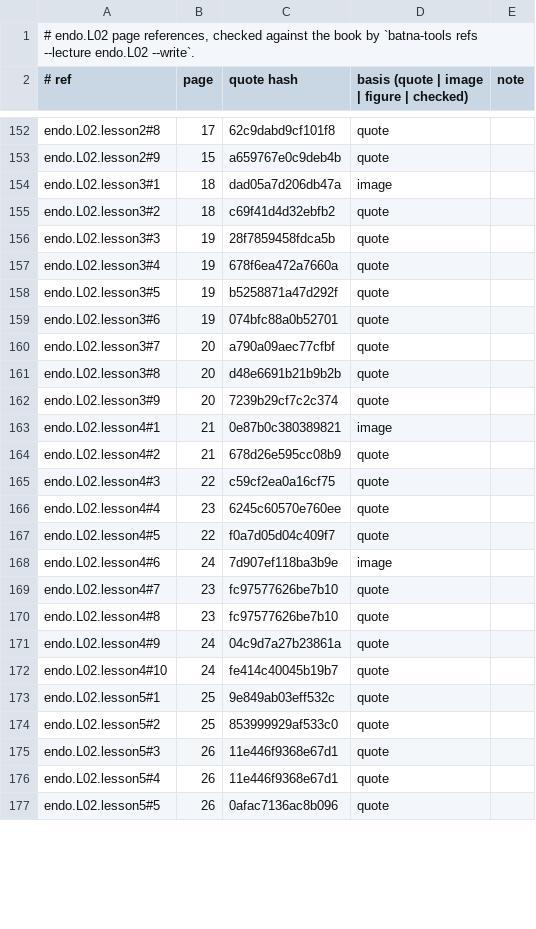
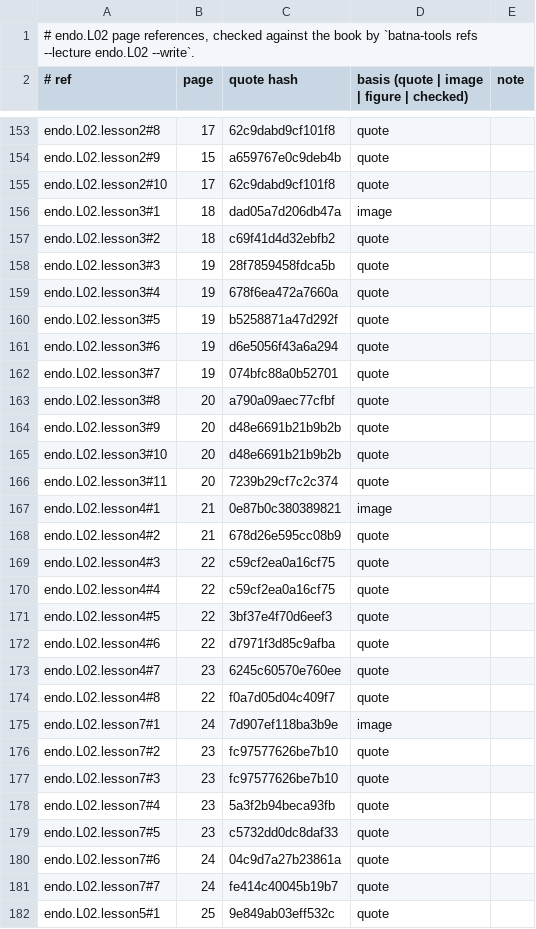
Before and after one commit to MohamedRef/Batna-app, a TSV file: content/book-refs/endo/L02.tsv, drawn as a sheet; only a part is shown, gaps mark what is left out; the shorter side is filled out with more unchanged rows; the diff covers the shown part only.

Commit message:
Endocrine L02 lessons: split to eight and give every list its reason (#889)
Part of #827, #828, #829. endo.L02 brought to the lesson depth bar; lecture added to content/lesson-skips.yaml.

```diff
--- a/content/book-refs/endo/L02.tsv
+++ b/content/book-refs/endo/L02.tsv
@@ -153,2 +154,3 @@ endo.L02.lesson2#8	17	62c9dabd9cf101f8	quote
 endo.L02.lesson2#9	15	a659767e0c9deb4b	quote	
+endo.L02.lesson2#10	17	62c9dabd9cf101f8	quote	
 endo.L02.lesson3#1	18	dad05a7d206db47a	image	
@@ -158,6 +160,8 @@ endo.L02.lesson3#4	19	678f6ea472a7660a	quote
 endo.L02.lesson3#5	19	b5258871a47d292f	quote	
-endo.L02.lesson3#6	19	074bfc88a0b52701	quote	
-endo.L02.lesson3#7	20	a790a09aec77cfbf	quote	
-endo.L02.lesson3#8	20	d48e6691b21b9b2b	quote	
-endo.L02.lesson3#9	20	7239b29cf7c2c374	quote	
+endo.L02.lesson3#6	19	d6e5056f43a6a294	quote	
+endo.L02.lesson3#7	19	074bfc88a0b52701	quote	
+endo.L02.lesson3#8	20	a790a09aec77cfbf	quote	
+endo.L02.lesson3#9	20	d48e6691b21b9b2b	quote	
+endo.L02.lesson3#10	20	d48e6691b21b9b2b	quote	
+endo.L02.lesson3#11	20	7239b29cf7c2c374	quote	
 endo.L02.lesson4#1	21	0e87b0c380389821	image	
@@ -165,9 +169,14 @@ endo.L02.lesson4#2	21	678d26e595cc08b9	quote
 endo.L02.lesson4#3	22	c59cf2ea0a16cf75	quote	
-endo.L02.lesson4#4	23	6245c60570e760ee	quote	
-endo.L02.lesson4#5	22	f0a7d05d04c409f7	quote	
-endo.L02.lesson4#6	24	7d907ef118ba3b9e	image	
-endo.L02.lesson4#7	23	fc97577626be7b10	quote	
-endo.L02.lesson4#8	23	fc97577626be7b10	quote	
-endo.L02.lesson4#9	24	04c9d7a27b23861a	quote	
-endo.L02.lesson4#10	24	fe414c40045b19b7	quote	
+endo.L02.lesson4#4	22	c59cf2ea0a16cf75	quote	
+endo.L02.lesson4#5	22	3bf37e4f70d6eef3	quote	
+endo.L02.lesson4#6	22	d7971f3d85c9afba	quote	
+endo.L02.lesson4#7	23	6245c60570e760ee	quote	
+endo.L02.lesson4#8	22	f0a7d05d04c409f7	quote	
+endo.L02.lesson7#1	24	7d907ef118ba3b9e	image	
+endo.L02.lesson7#2	23	fc97577626be7b10	quote	
+endo.L02.lesson7#3	23	fc97577626be7b10	quote	
+endo.L02.lesson7#4	23	5a3f2b94beca93fb	quote	
+endo.L02.lesson7#5	23	c5732dd0dc8daf33	quote	
+endo.L02.lesson7#6	24	04c9d7a27b23861a	quote	
+endo.L02.lesson7#7	24	fe414c40045b19b7	quote	
 endo.L02.lesson5#1	25	9e849ab03eff532c	quote	
```
Also changed, not shown: 8 added rows and 12 edited cells elsewhere in this file, 4 other files.
